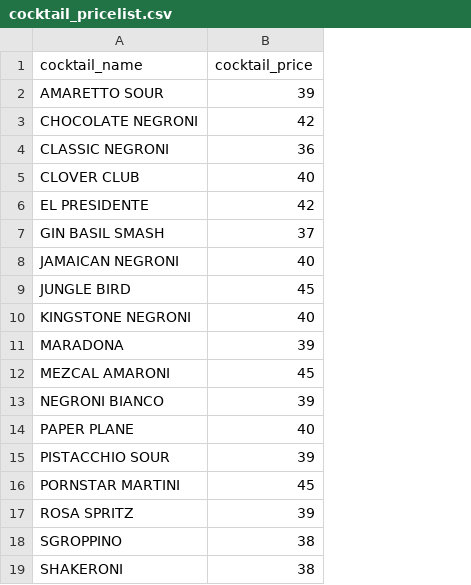
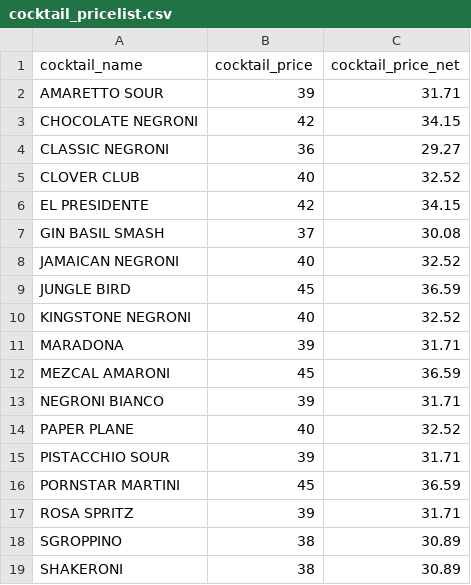
Before and after one commit to kamkas93/cocktail-bar-sales-performance-analysis, a CSV file: data/clean/cocktail_pricelist.csv, drawn as a sheet; the diff names each change by its address in the sheet, - before the commit and + after, or states it on an @@ line.

Commit message:
Add files via upload

```diff
--- a/data/clean/cocktail_pricelist.csv
+++ b/data/clean/cocktail_pricelist.csv
+column C (cocktail_price_net), rows 2-19: 31.71 | 34.15 | 29.27 | 32.52 | 34.15 | 30.08 | 32.52 | 36.59 | 32.52 | 31.71 | 36.59 | 31.71 | 32.52 | 31.71 | 36.59 | 31.71 | 30.89 | 30.89
```
